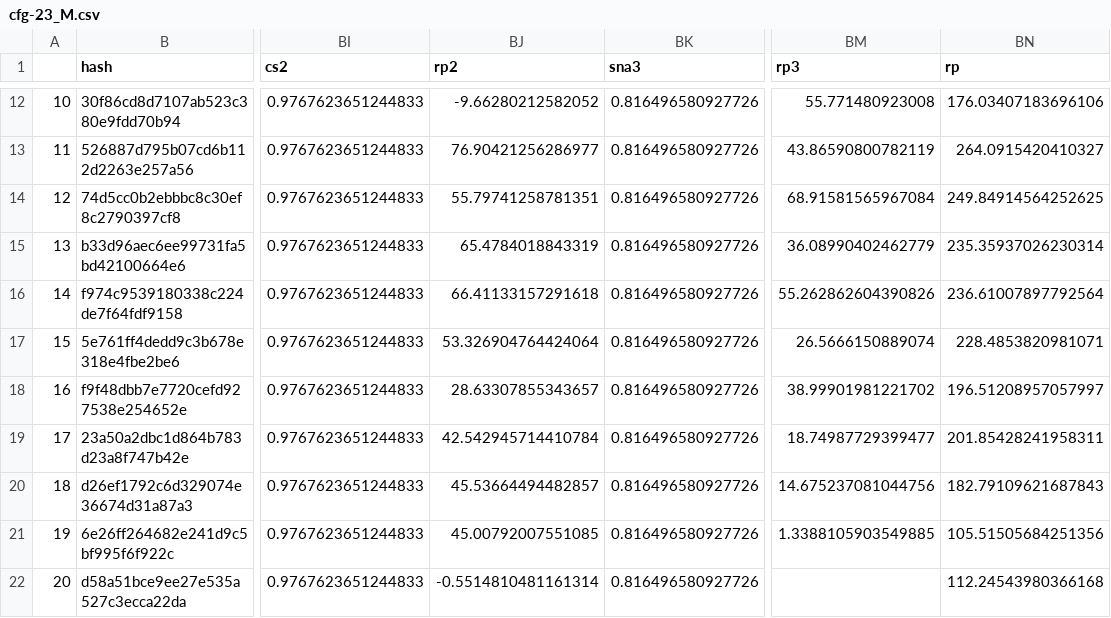
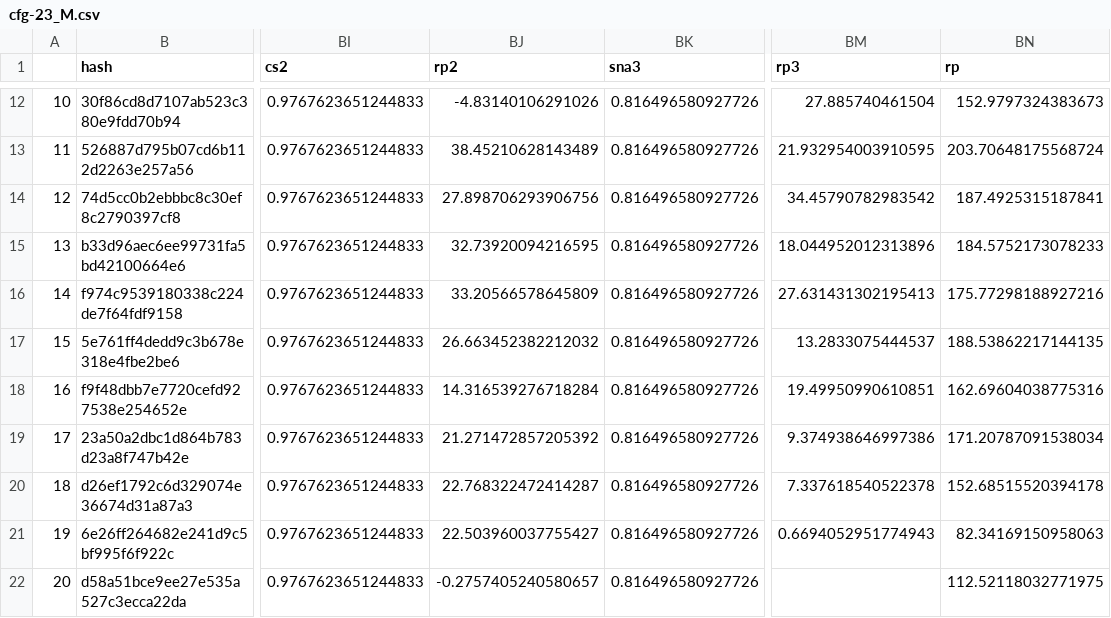
Before and after one commit to dbvff/ranking-performance-example, a CSV file: data/3-locked/c3po/cfg-23_M.csv, drawn as a sheet; only a part is shown, gaps mark what is left out; the diff covers the shown part only; the diff names each change by its address in the sheet, - before the commit and + after, or states it on an @@ line.

```diff
--- a/data/3-locked/c3po/cfg-23_M.csv
+++ b/data/3-locked/c3po/cfg-23_M.csv
-BJ12 (rp2): -9.66280212582052
+BJ12 (rp2): -4.83140106291026
-BM12 (rp3): 55.771480923008
+BM12 (rp3): 27.885740461504
-BN12 (rp): 176.03407183696106
+BN12 (rp): 152.9797324383673
-BJ13 (rp2): 76.90421256286977
+BJ13 (rp2): 38.45210628143489
-BM13 (rp3): 43.86590800782119
+BM13 (rp3): 21.932954003910595
-BN13 (rp): 264.0915420410327
+BN13 (rp): 203.70648175568724
-BJ14 (rp2): 55.79741258781351
+BJ14 (rp2): 27.898706293906756
-BM14 (rp3): 68.91581565967084
+BM14 (rp3): 34.45790782983542
-BN14 (rp): 249.84914564252625
+BN14 (rp): 187.4925315187841
-BJ15 (rp2): 65.4784018843319
+BJ15 (rp2): 32.73920094216595
-BM15 (rp3): 36.08990402462779
+BM15 (rp3): 18.044952012313896
-BN15 (rp): 235.35937026230314
+BN15 (rp): 184.5752173078233
-BJ16 (rp2): 66.41133157291618
+BJ16 (rp2): 33.20566578645809
-BM16 (rp3): 55.262862604390826
+BM16 (rp3): 27.631431302195413
-BN16 (rp): 236.61007897792564
+BN16 (rp): 175.77298188927216
-BJ17 (rp2): 53.326904764424064
+BJ17 (rp2): 26.663452382212032
-BM17 (rp3): 26.5666150889074
+BM17 (rp3): 13.2833075444537
-BN17 (rp): 228.4853820981071
+BN17 (rp): 188.53862217144135
-BJ18 (rp2): 28.63307855343657
+BJ18 (rp2): 14.316539276718284
-BM18 (rp3): 38.99901981221702
+BM18 (rp3): 19.49950990610851
-BN18 (rp): 196.51208957057997
+BN18 (rp): 162.69604038775316
-BJ19 (rp2): 42.542945714410784
+BJ19 (rp2): 21.271472857205392
-BM19 (rp3): 18.74987729399477
+BM19 (rp3): 9.374938646997386
-BN19 (rp): 201.85428241958311
+BN19 (rp): 171.20787091538034
-BJ20 (rp2): 45.53664494482857
+BJ20 (rp2): 22.768322472414287
-BM20 (rp3): 14.675237081044756
+BM20 (rp3): 7.337618540522378
-BN20 (rp): 182.79109621687843
+BN20 (rp): 152.68515520394178
-BJ21 (rp2): 45.00792007551085
+BJ21 (rp2): 22.503960037755427
-BM21 (rp3): 1.3388105903549885
+BM21 (rp3): 0.6694052951774943
-BN21 (rp): 105.51505684251356
+BN21 (rp): 82.34169150958063
-BJ22 (rp2): -0.5514810481161314
+BJ22 (rp2): -0.2757405240580657
-BN22 (rp): 112.24543980366168
+BN22 (rp): 112.52118032771975
```
Also changed, not shown: 48 edited cells elsewhere in this file, data/3-locked/c3po/cfg-23_F.csv, data/4-results/example/ranking-table.csv, 2 other files.
